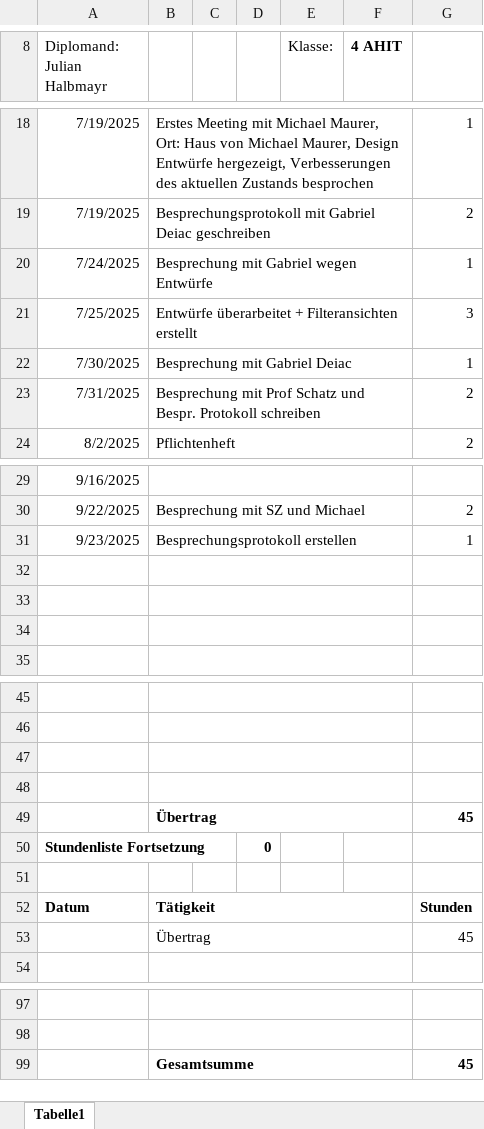
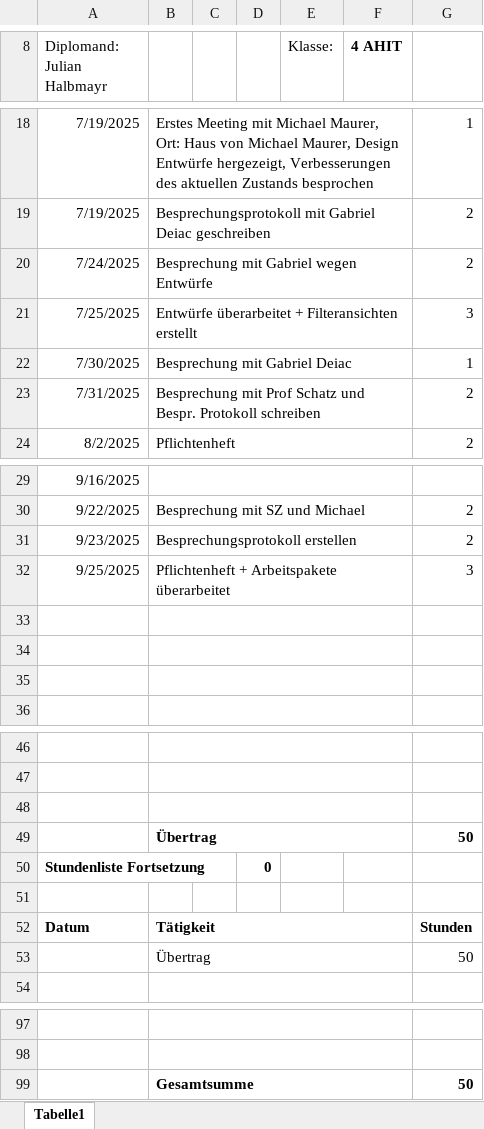
Before and after one commit to HalbmayrJulian/Digitales-Flugplatzmanagement, an Excel workbook: Stundenaufzeichnungen/Julian Halbmayr/DA_Stundenaufzeichnungen-JulianHalbmayr.xlsx, sheet Tabelle1, drawn as a sheet; only a part is shown, gaps mark what is left out; values as stored, in another font and other column widths than the file's, no borders; charts and pictures not drawn; removed rows and columns are numbered as before the commit, all else as after; the diff names each change by its address in the sheet, - before the commit and + after, or states it on an @@ line.

Commit message:
Stundenaufzeichnungen aktualisiert

```diff
--- a/Stundenaufzeichnungen/Julian Halbmayr/DA_Stundenaufzeichnungen-JulianHalbmayr.xlsx (sheet Tabelle1)
+++ b/Stundenaufzeichnungen/Julian Halbmayr/DA_Stundenaufzeichnungen-JulianHalbmayr.xlsx (sheet Tabelle1)
-G20: 1
+G20: 2
-G31: 1
+G31: 2
+row 32: 9/25/2025 | Pflichtenheft + Arbeitspakete überarbeitet |  |  |  |  | 3
-row 49: (empty)
+row 49:  | Übertrag |  |  |  |  | 50
-row 49:  | Übertrag |  |  |  |  | 45
-G53: 45
+G53: 50
-G99: 45
+G99: 50
```
